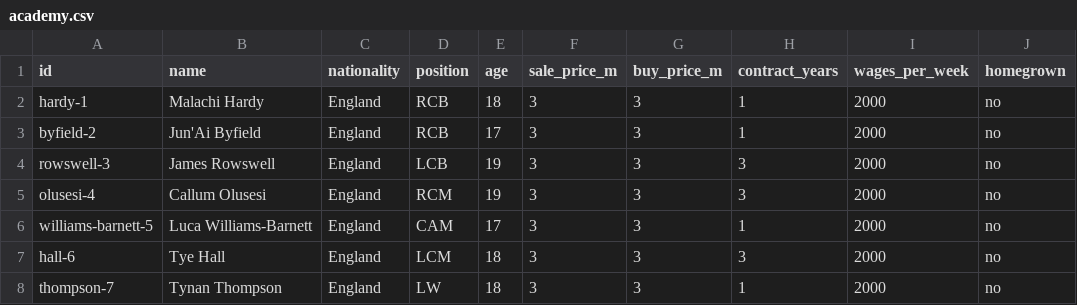
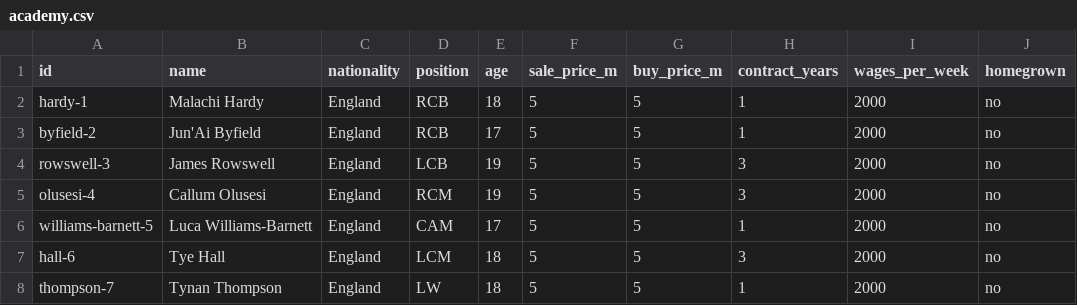
Before and after one commit to zprice12/tottenham-s26-destiny, a CSV file: data/academy.csv, drawn as a sheet.

```diff
--- a/data/academy.csv
+++ b/data/academy.csv
@@ -1,8 +1,8 @@
 id,name,nationality,position,age,sale_price_m,buy_price_m,contract_years,wages_per_week,homegrown
-hardy-1,Malachi Hardy,England,RCB,18,3,3,1,2000,no
-byfield-2,Jun'Ai Byfield,England,RCB,17,3,3,1,2000,no
-rowswell-3,James Rowswell,England,LCB,19,3,3,3,2000,no
-olusesi-4,Callum Olusesi,England,RCM,19,3,3,3,2000,no
-williams-barnett-5,Luca Williams-Barnett,England,CAM,17,3,3,1,2000,no
-hall-6,Tye Hall,England,LCM,18,3,3,3,2000,no
-thompson-7,Tynan Thompson,England,LW,18,3,3,1,2000,no
+hardy-1,Malachi Hardy,England,RCB,18,5,5,1,2000,no
+byfield-2,Jun'Ai Byfield,England,RCB,17,5,5,1,2000,no
+rowswell-3,James Rowswell,England,LCB,19,5,5,3,2000,no
+olusesi-4,Callum Olusesi,England,RCM,19,5,5,3,2000,no
+williams-barnett-5,Luca Williams-Barnett,England,CAM,17,5,5,1,2000,no
+hall-6,Tye Hall,England,LCM,18,5,5,3,2000,no
+thompson-7,Tynan Thompson,England,LW,18,5,5,1,2000,no
```
Also changed, not shown: data/squad.csv, data/transfer_market.csv, 6 other files.
